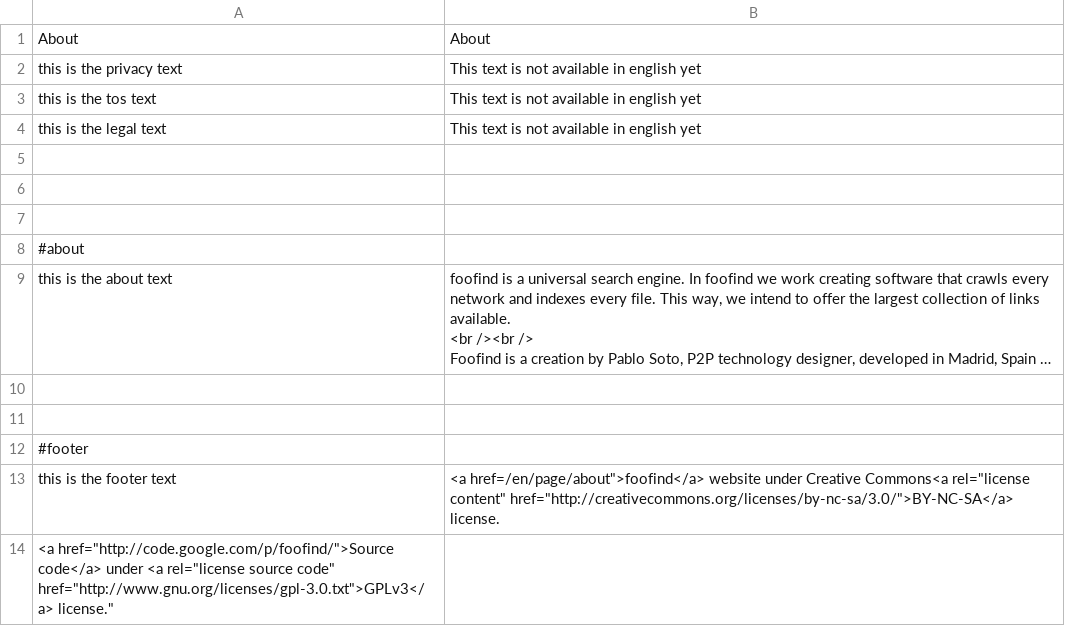
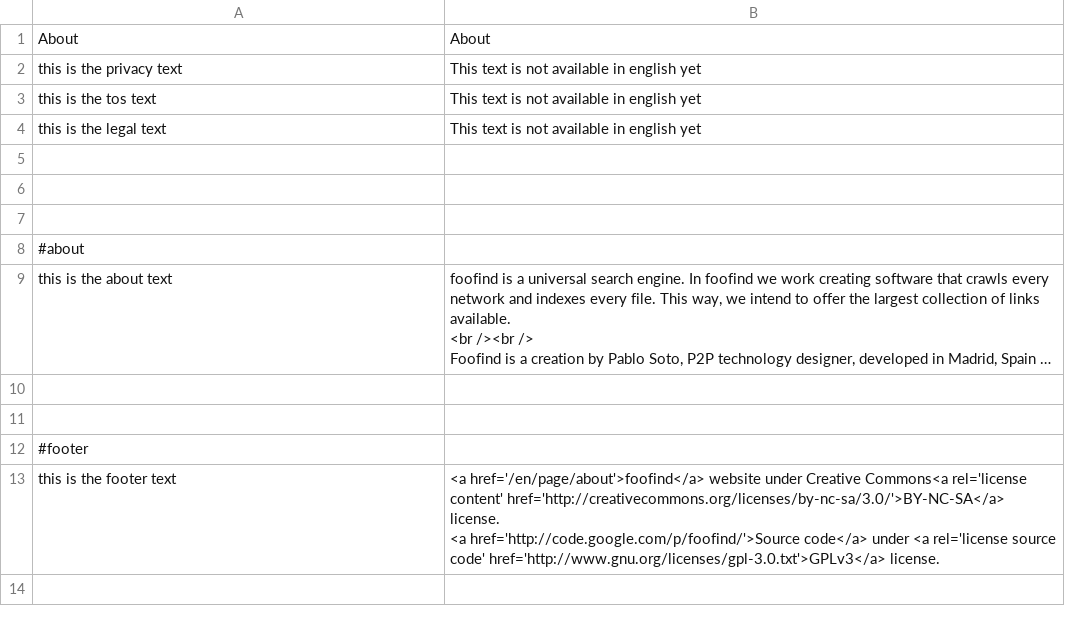
Before and after one commit to Weej1/foofind, a CSV file: application/lang/source-en.csv, drawn as a sheet; long unchanged cells end in …; ↵ is a line break in a cell; the diff names each change by its address in the sheet, - before the commit and + after, or states it on an @@ line.

Commit message:
spare parts translations

```diff
--- a/application/lang/source-en.csv
+++ b/application/lang/source-en.csv
-B13: <a href=/en/page/about">foofind</a> website under Creative Commons<a rel="license content" href="http://creativecommons.org/licenses/by-nc-sa/3.0/">BY-NC-SA</a> license.
+B13: <a href='/en/page/about'>foofind</a> website under Creative Commons<a rel='license content' href='http://creativecommons.org/licenses/by-nc-sa/3.0/'>BY-NC-SA</a> license. ↵ <a href='http://code.google.com/p/foofind/'>Source code</a> under <a rel='license source code' href='http://www.gnu.org/licenses/gpl-3.0.txt'>GPLv3</a> license.
-row 14: <a href="http://code.google.com/p/foofind/">Source code</a> under <a rel="license source code" href="http://www.gnu.org/licenses/gpl-3.0.txt">GPLv3</a> license."
```
Also changed, not shown: application/lang/source-es.csv.
